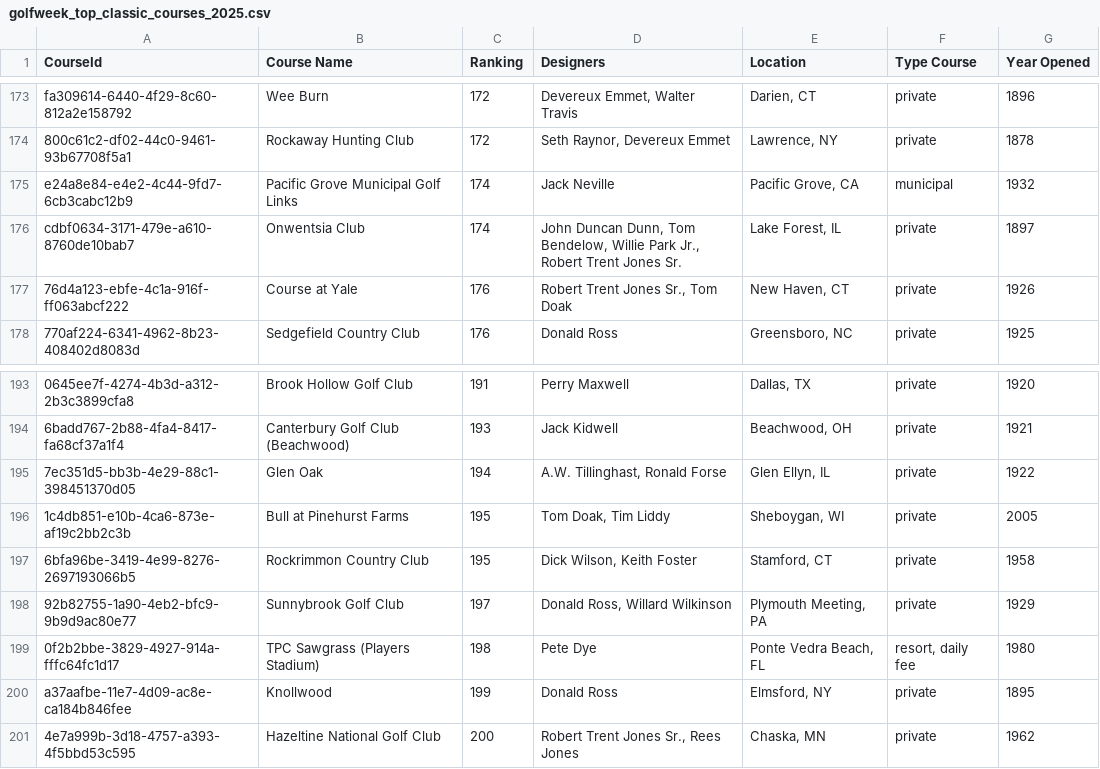
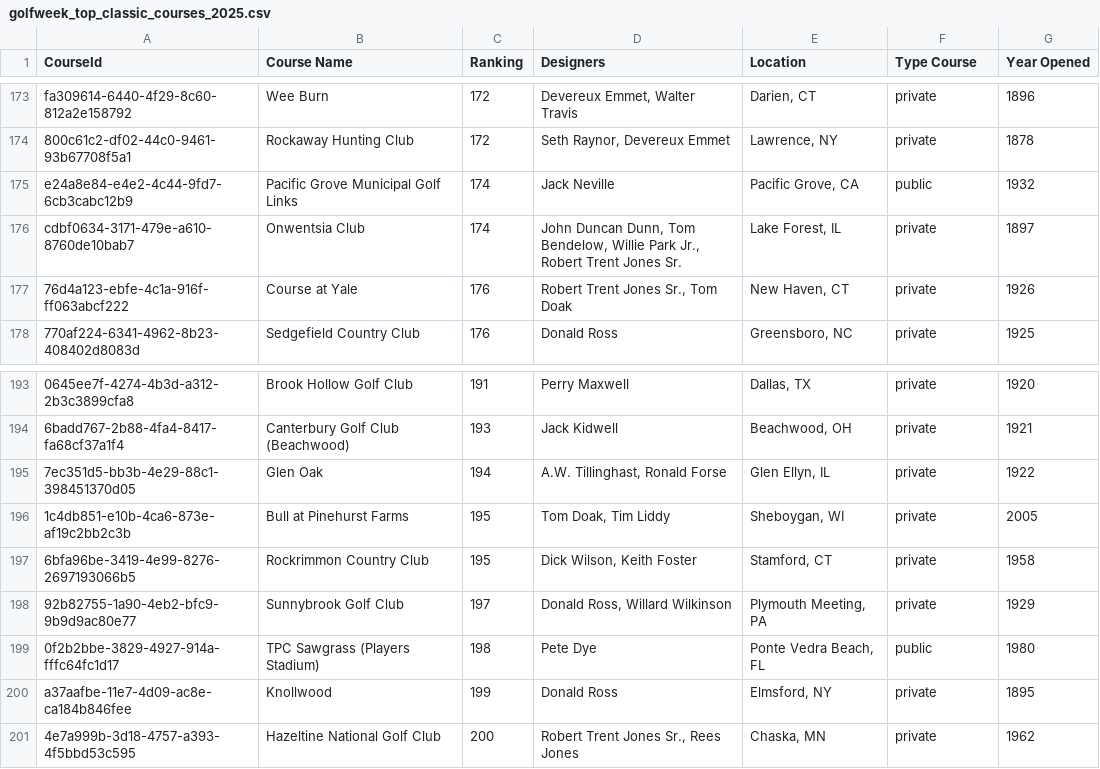
Before and after one commit to Golf-Course-Project/admin-webapp, a CSV file: .imports/golfweek_top_classic_courses_2025.csv, drawn as a sheet; only a part is shown, gaps mark what is left out; the diff covers the shown part only; the diff names each change by its address in the sheet, - before the commit and + after, or states it on an @@ line.

Commit message:
Add agents for CSV creation and course updates, and update course types to public

```diff
--- a/.imports/golfweek_top_classic_courses_2025.csv
+++ b/.imports/golfweek_top_classic_courses_2025.csv
-F175 (Type Course): municipal
+F175 (Type Course): public
-F199 (Type Course): resort, daily fee
+F199 (Type Course): public
```
Also changed, not shown: 11 edited cells elsewhere in this file, 2 other files.
